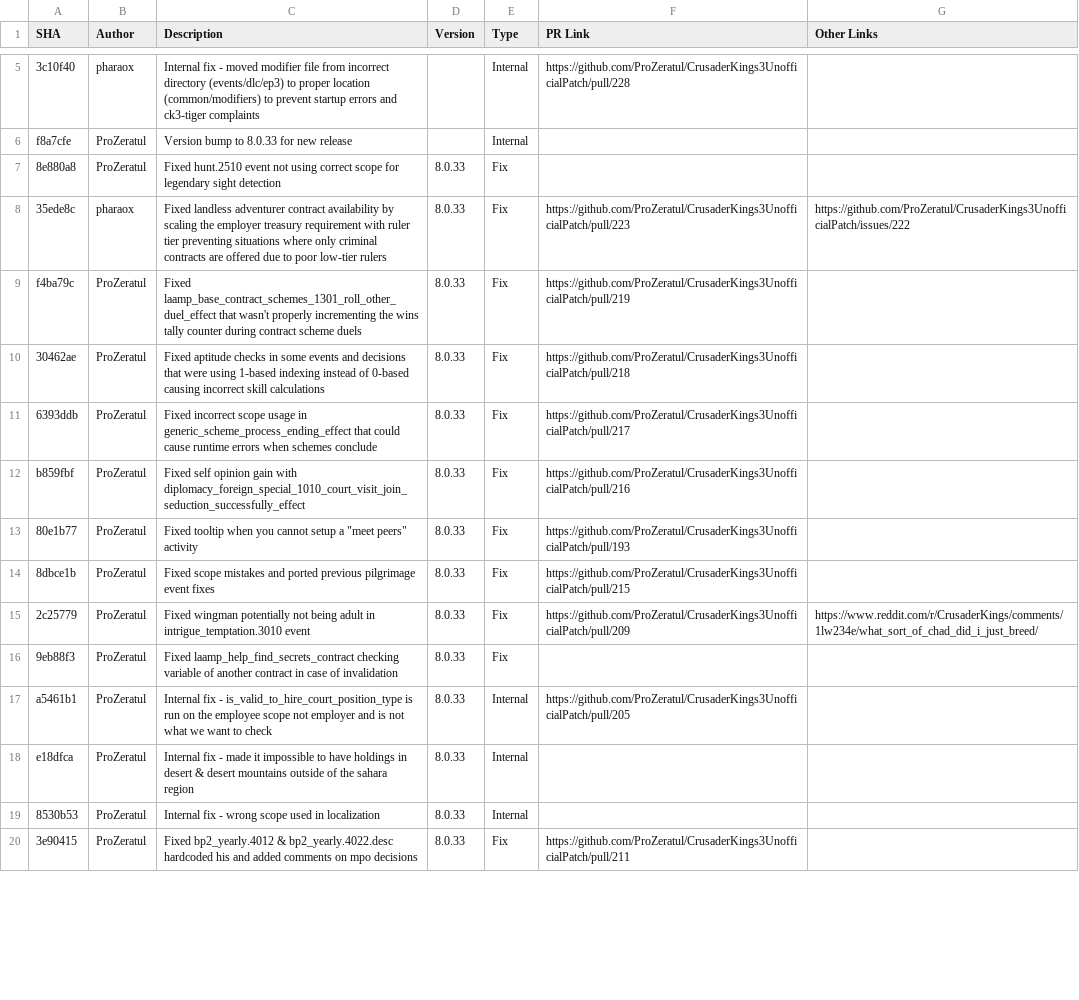
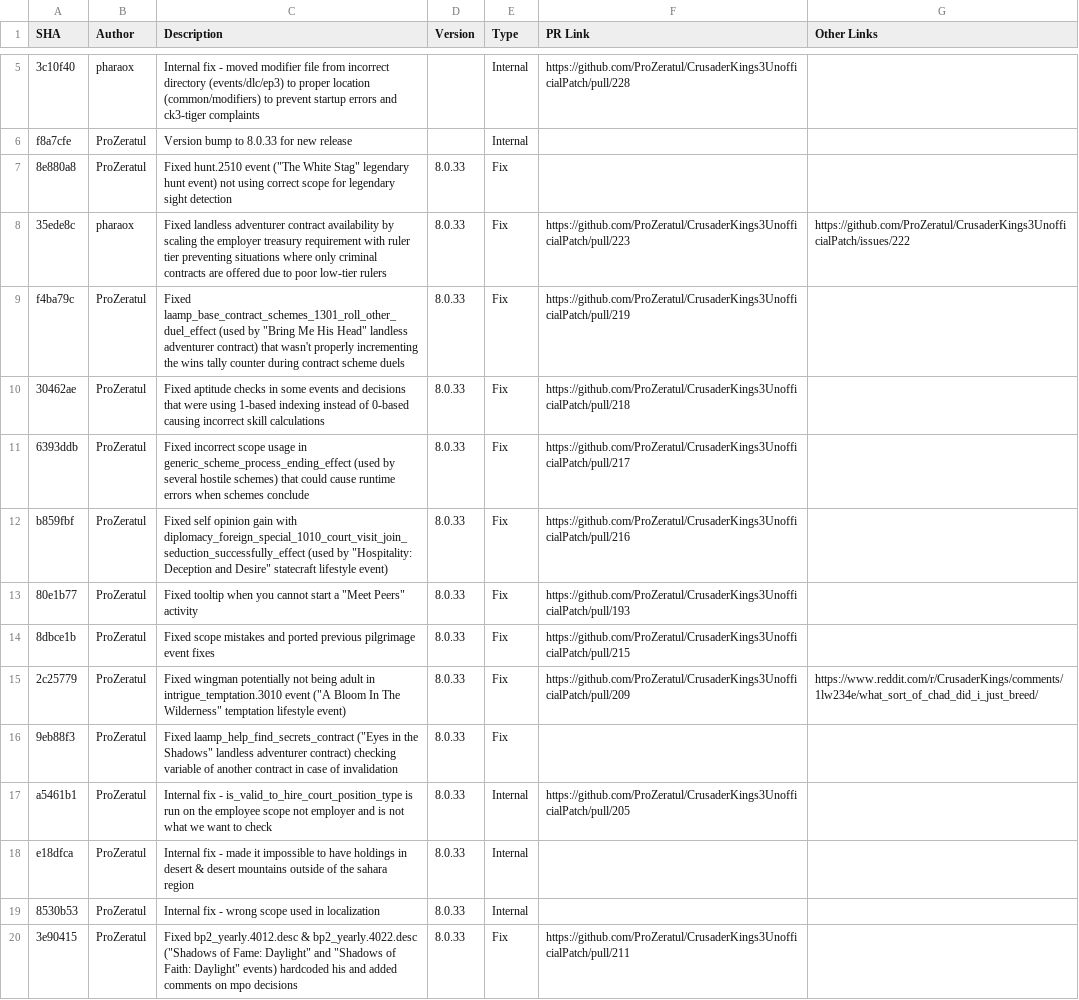
Before and after one commit to ProZeratul/CrusaderKings3UnofficialPatch, a CSV file: fixes.csv, drawn as a sheet; only a part is shown, gaps mark what is left out; the diff covers the shown part only; the diff names each change by its address in the sheet, - before the commit and + after, or states it on an @@ line.

Commit message:
Add English names and improve slightly the generated fix descriptions

```diff
--- a/fixes.csv
+++ b/fixes.csv
-C7 (Description): …hunt.2510 event not using…
+C7 (Description): …hunt.2510 event ("The White Stag" legendary hunt event) not using…
-C9 (Description): Fixed laamp_base_contract_schemes_1301_roll_other_duel_effect that wasn't…
+C9 (Description): Fixed laamp_base_contract_schemes_1301_roll_other_duel_effect (used by "Bring Me His Head" landless adventurer contract) that wasn't…
-C11 (Description): …in generic_scheme_process_ending_effect that could…
+C11 (Description): …in generic_scheme_process_ending_effect (used by several hostile schemes) that could…
-C12 (Description): …with diplomacy_foreign_special_1010_court_visit_join_seduction_successfully_effect
+C12 (Description): …with diplomacy_foreign_special_1010_court_visit_join_seduction_successfully_effect (used by "Hospitality: Deception and Desire" statecraft lifestyle event)
-C13 (Description): …you cannot setup a "meet peers" activity
+C13 (Description): …you cannot start a "Meet Peers" activity
-C15 (Description): …intrigue_temptation.3010 event
+C15 (Description): …intrigue_temptation.3010 event ("A Bloom In The Wilderness" temptation lifestyle event)
-C16 (Description): Fixed laamp_help_find_secrets_contract checking variable…
+C16 (Description): Fixed laamp_help_find_secrets_contract ("Eyes in the Shadows" landless adventurer contract) checking variable…
-C20 (Description): Fixed bp2_yearly.4012 & bp2_yearly.4022.desc hardcoded his…
+C20 (Description): Fixed bp2_yearly.4012.desc & bp2_yearly.4022.desc ("Shadows of Fame: Daylight" and "Shadows of Faith: Daylight" events) hardcoded his…
```
Also changed, not shown: 29 edited cells elsewhere in this file.
